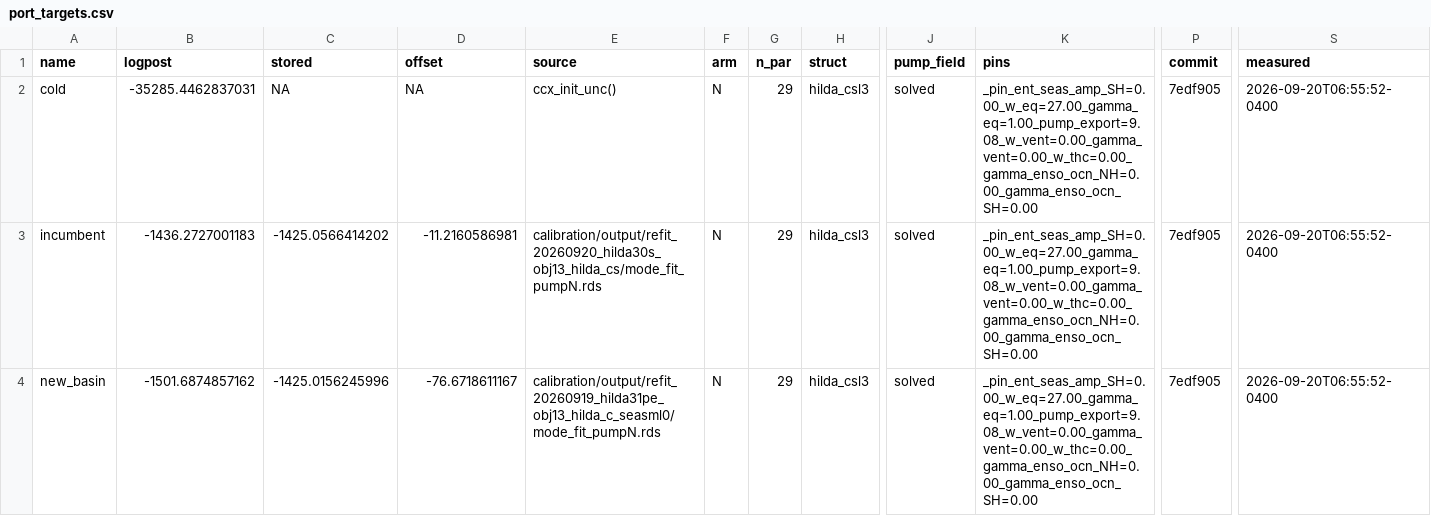
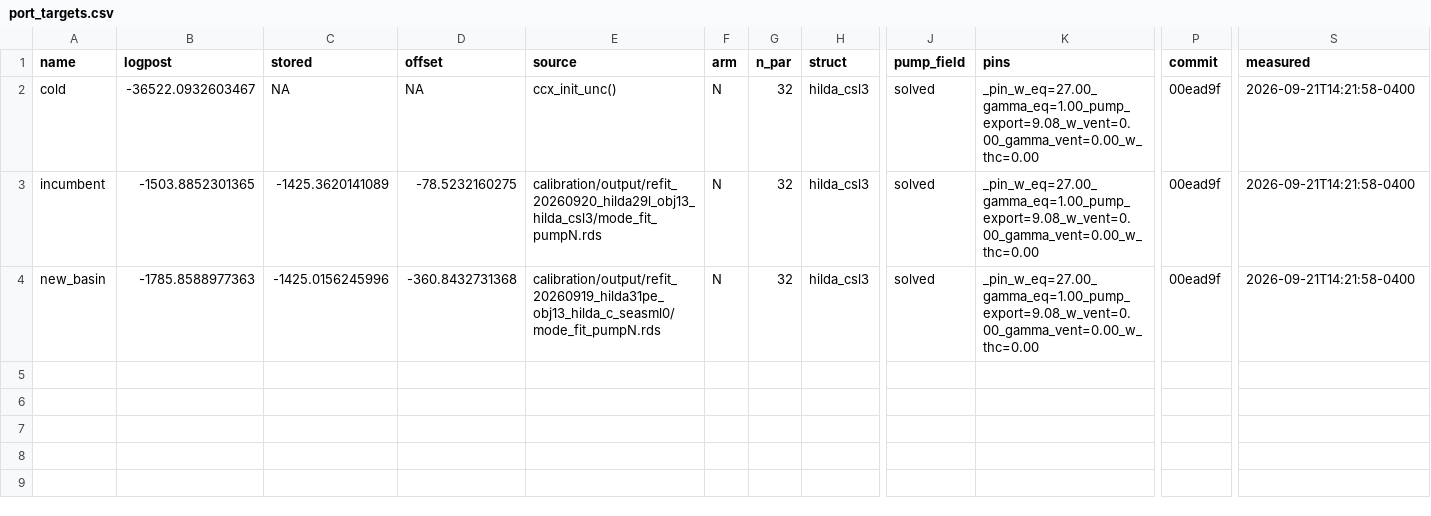
Before and after one commit to msarofim/CarbonCycleEmulator, a CSV file: calibration/torch/port_targets.csv, drawn as a sheet; only a part is shown, gaps mark what is left out; the diff names each change by its address in the sheet, - before the commit and + after, or states it on an @@ line.

```diff
--- a/calibration/torch/port_targets.csv
+++ b/calibration/torch/port_targets.csv
-B2 (logpost): -35285.4462837031
+B2 (logpost): -36522.0932603467
-G2:G4 (n_par): 29
+G2:G4 (n_par): 32
-K2:K4 (pins): _pin_ent_seas_amp_SH=0.00_w_eq=27.00_gamma_eq=1.00_pump_export=9.08_w_vent=0.00_gamma_vent=0.00_w_thc=0.00_gamma_enso_ocn_NH=0.00_gamma_enso_ocn_SH=0.00
+K2:K4 (pins): _pin_w_eq=27.00_gamma_eq=1.00_pump_export=9.08_w_vent=0.00_gamma_vent=0.00_w_thc=0.00
-P2:P4 (commit): 7edf905
+P2:P4 (commit): 00ead9f
-S2:S4 (measured): 2026-09-20T06:55:52-0400
+S2:S4 (measured): 2026-09-21T14:21:58-0400
-B3 (logpost): -1436.2727001183
+B3 (logpost): -1503.8852301365
-C3 (stored): -1425.0566414202
+C3 (stored): -1425.3620141089
-D3 (offset): -11.2160586981
+D3 (offset): -78.5232160275
-E3 (source): calibration/output/refit_20260920_hilda30s_obj13_hilda_cs/mode_fit_pumpN.rds
+E3 (source): calibration/output/refit_20260920_hilda29l_obj13_hilda_csl3/mode_fit_pumpN.rds
-B4 (logpost): -1501.6874857162
+B4 (logpost): -1785.8588977363
-D4 (offset): -76.6718611167
+D4 (offset): -360.8432731368
```
Also changed, not shown: 4 other files.
